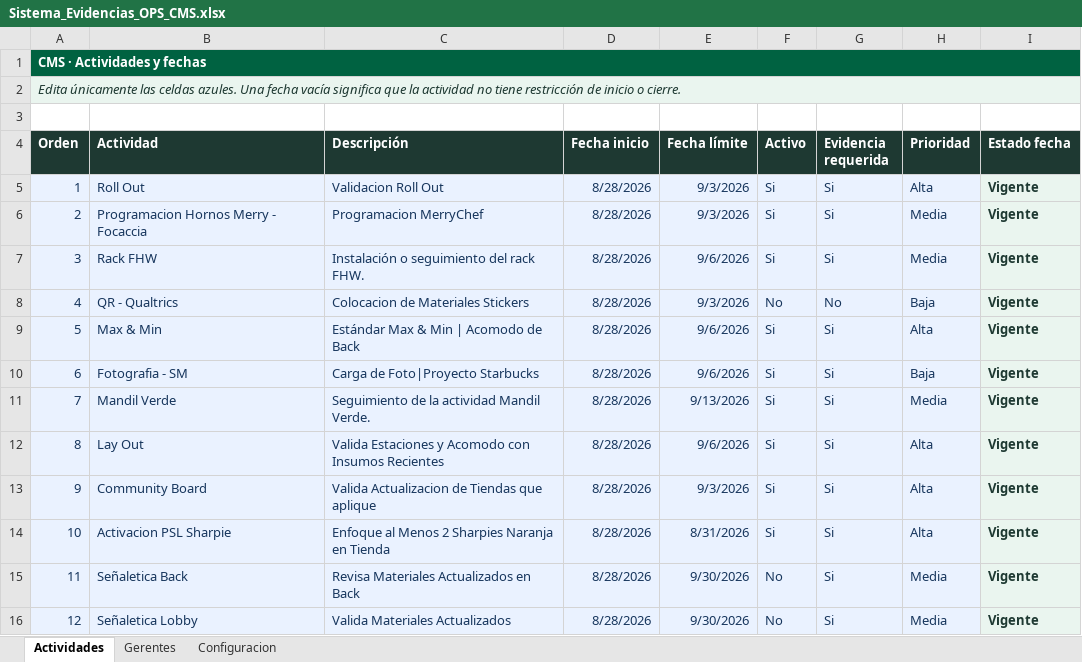
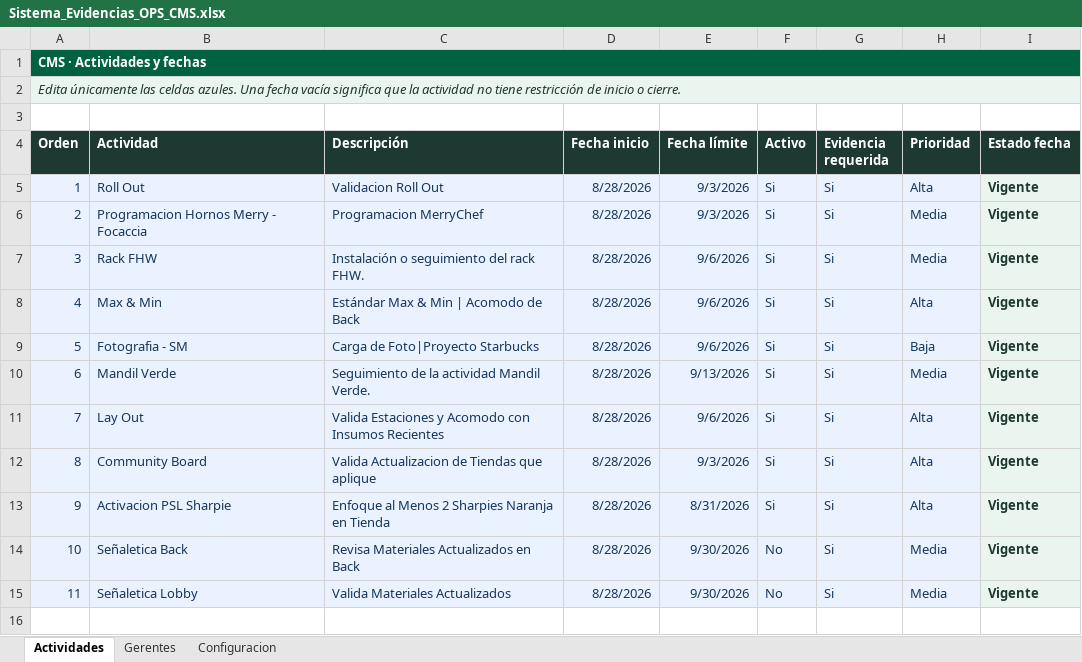
Before and after one commit to sbx-mex/Sistemas_Evidencias_Ops, an Excel workbook: cms/Sistema_Evidencias_OPS_CMS.xlsx, sheet Actividades, drawn as a sheet; values as stored, in another font and other column widths than the file's, no borders; conditional formats and table styles not drawn; removed rows and columns are numbered as before the commit, all else as after; the diff names each change by its address in the sheet, - before the commit and + after, or states it on an @@ line.

Commit message:
Add files via upload

```diff
--- a/cms/Sistema_Evidencias_OPS_CMS.xlsx (sheet Actividades)
+++ b/cms/Sistema_Evidencias_OPS_CMS.xlsx (sheet Actividades)
-row 8: 4 | QR - Qualtrics | Colocacion de Materiales Stickers | 8/28/2026 | 9/3/2026 | No | No | Baja | Vigente
@@ column A (Orden) renumbered from row 8 down @@
```
Also changed, not shown: formulas that keep their value.
